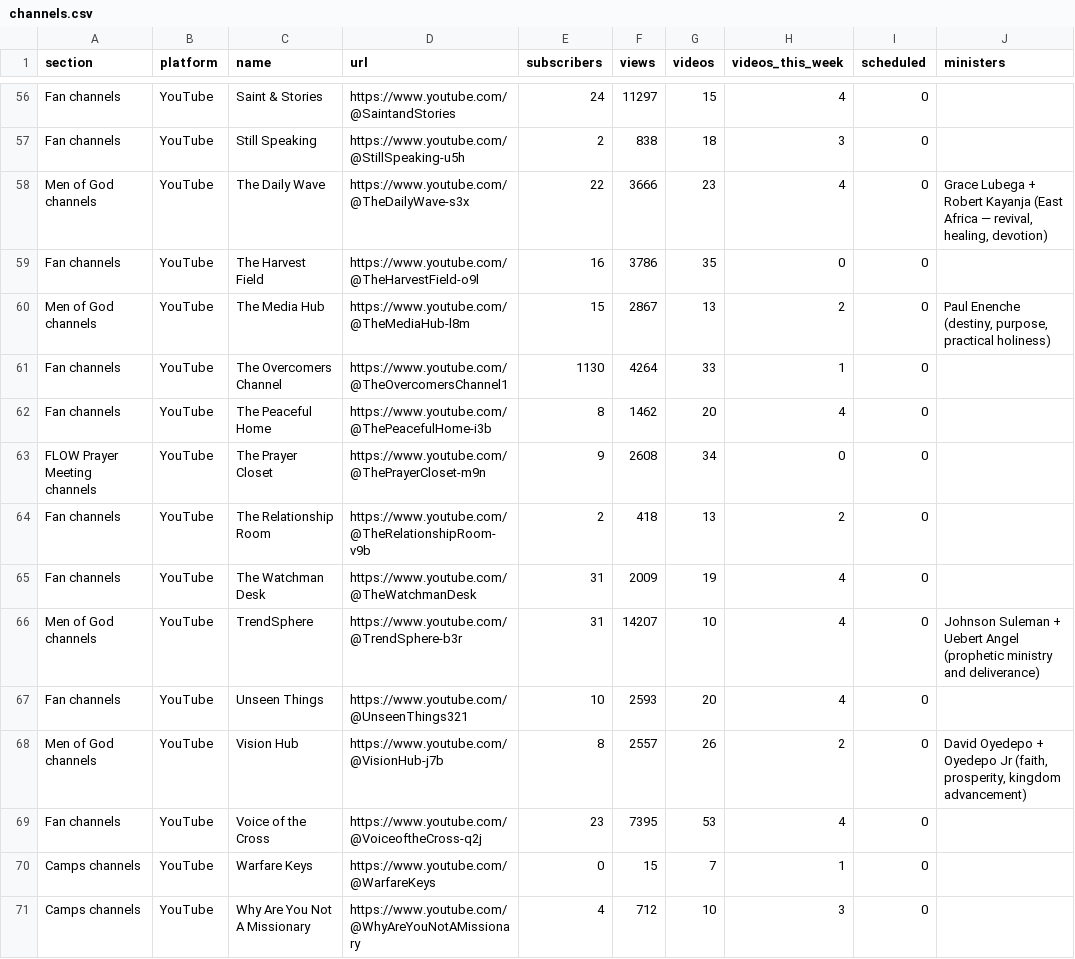
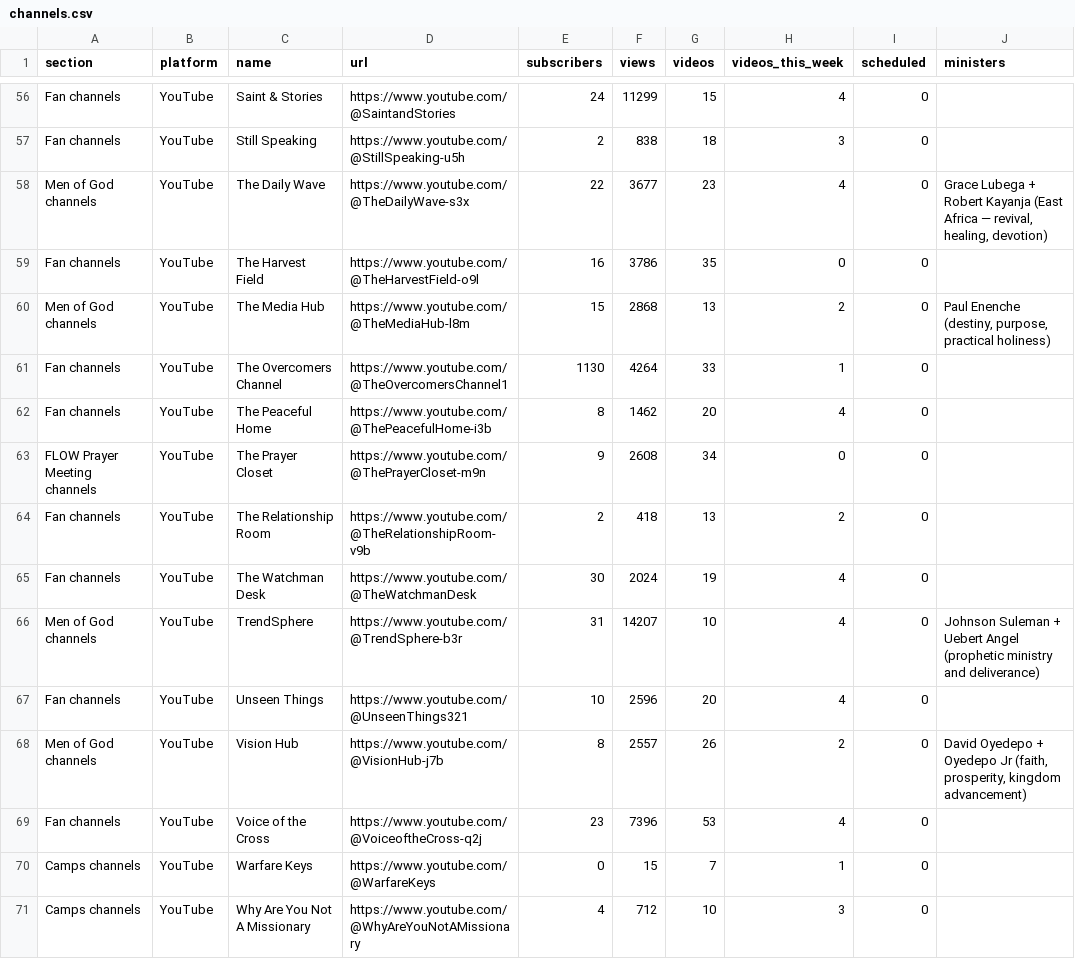
Before and after one commit to bigfactsdhmm-cyber/dhm-channel-dashboard, a CSV file: channels.csv, drawn as a sheet; only a part is shown, gaps mark what is left out; the diff covers the shown part only; the diff names each change by its address in the sheet, - before the commit and + after, or states it on an @@ line.

```diff
--- a/channels.csv
+++ b/channels.csv
-F56 (views): 11297
+F56 (views): 11299
-F58 (views): 3666
+F58 (views): 3677
-F60 (views): 2867
+F60 (views): 2868
-E65 (subscribers): 31
+E65 (subscribers): 30
-F65 (views): 2009
+F65 (views): 2024
-F67 (views): 2593
+F67 (views): 2596
-F69 (views): 7395
+F69 (views): 7396
```
Also changed, not shown: 61 edited cells elsewhere in this file, 6 other files.
